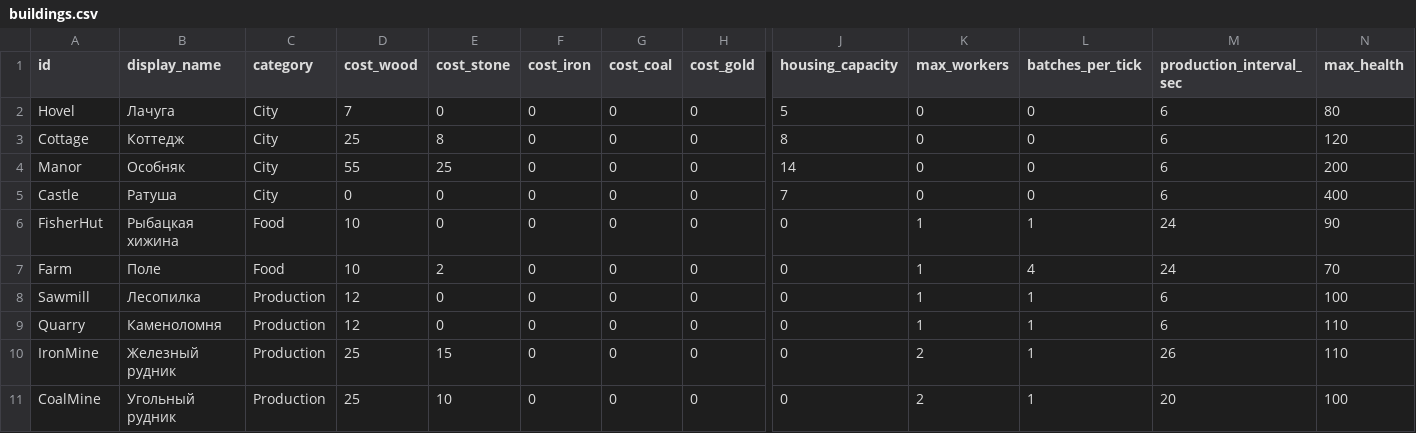
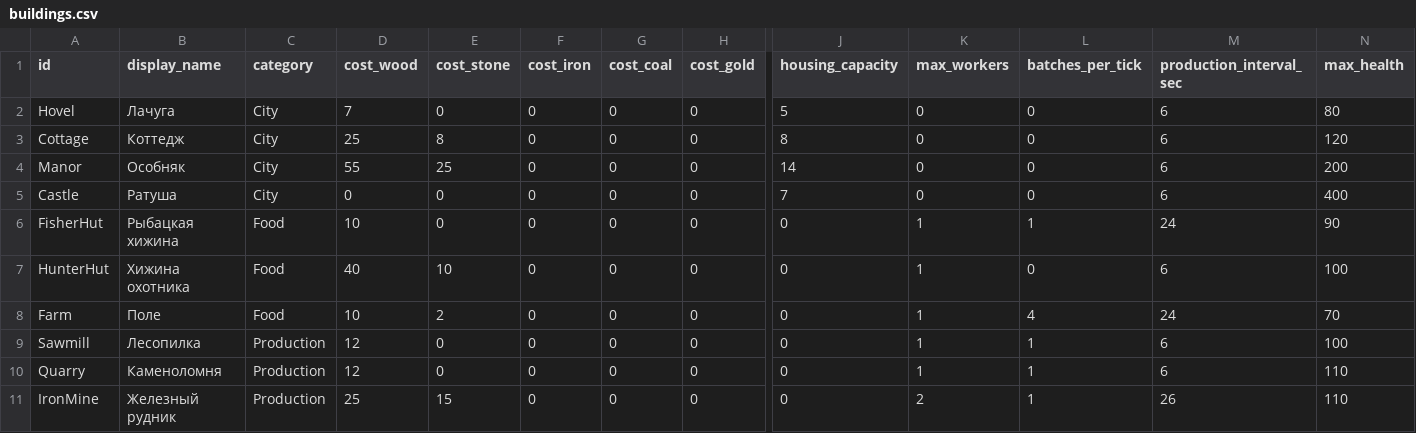
Before and after one commit to Safronov-Siarhei/CityBuilding, a CSV file: Assets/_Project/Balance/buildings.csv, drawn as a sheet; only a part is shown, gaps mark what is left out; the shorter side is filled out with more unchanged rows; rows hold the shown columns only; the diff names each change by its address in the sheet, - before the commit and + after, or states it on an @@ line.

```diff
--- a/Assets/_Project/Balance/buildings.csv
+++ b/Assets/_Project/Balance/buildings.csv
+row 7: HunterHut | Хижина охотника | Food | 40 | 10 | 0 | 0 | 0 | 0 | 1 | 0 | 6 | 100
```
Also changed, not shown: Assets/_Project/Balance/economy.csv, Assets/_Project/Balance/localization.csv, 55 other files.
